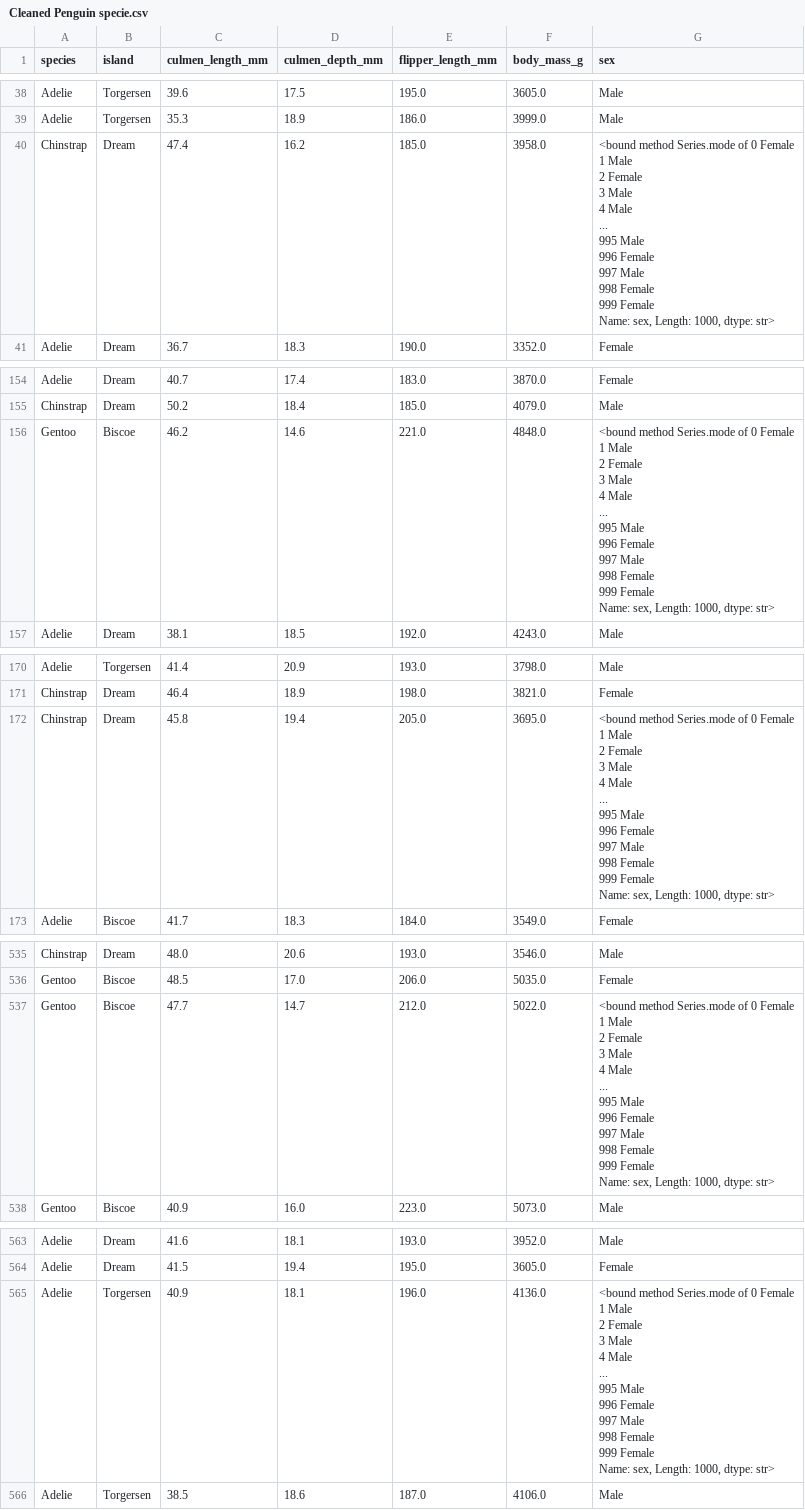
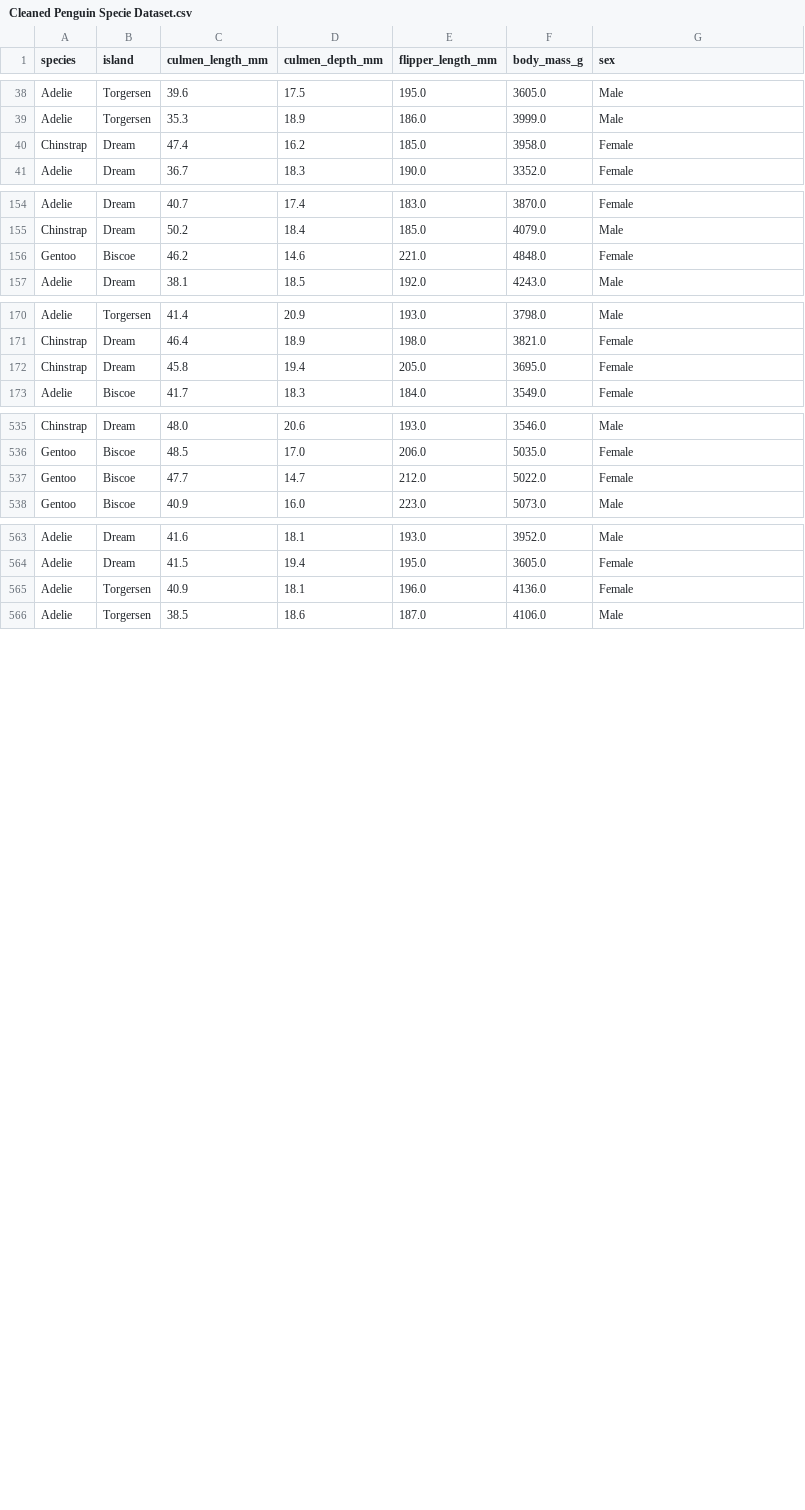
Before and after one commit to Ekeneparody/Data-Science, a CSV file: Penguin_specie_dataset/Cleaned Penguin Specie Dataset.csv (was Penguin_specie_dataset/Cleaned Penguin specie.csv), drawn as a sheet; only a part is shown, gaps mark what is left out; the diff covers the shown part only.

Commit message:
EDA penguin_species

```diff
--- a/Penguin_specie_dataset/Cleaned Penguin specie.csv
+++ b/Penguin_specie_dataset/Cleaned Penguin Specie Dataset.csv
@@ -39,14 +39,3 @@ Adelie,Torgersen,39.6,17.5,195.0,3605.0,Male
 Adelie,Torgersen,35.3,18.9,186.0,3999.0,Male
-Chinstrap,Dream,47.4,16.2,185.0,3958.0,"<bound method Series.mode of 0      Female
-1        Male
-2      Female
-3        Male
-4        Male
-        ...
-995      Male
-996    Female
-997      Male
-998    Female
-999    Female
-Name: sex, Length: 1000, dtype: str>"
+Chinstrap,Dream,47.4,16.2,185.0,3958.0,Female
 Adelie,Dream,36.7,18.3,190.0,3352.0,Female
@@ -166,14 +155,3 @@ Adelie,Dream,40.7,17.4,183.0,3870.0,Female
 Chinstrap,Dream,50.2,18.4,185.0,4079.0,Male
-Gentoo,Biscoe,46.2,14.6,221.0,4848.0,"<bound method Series.mode of 0      Female
-1        Male
-2      Female
-3        Male
-4        Male
-        ...
-995      Male
-996    Female
-997      Male
-998    Female
-999    Female
-Name: sex, Length: 1000, dtype: str>"
+Gentoo,Biscoe,46.2,14.6,221.0,4848.0,Female
 Adelie,Dream,38.1,18.5,192.0,4243.0,Male
@@ -193,14 +171,3 @@ Adelie,Torgersen,41.4,20.9,193.0,3798.0,Male
 Chinstrap,Dream,46.4,18.9,198.0,3821.0,Female
-Chinstrap,Dream,45.8,19.4,205.0,3695.0,"<bound method Series.mode of 0      Female
-1        Male
-2      Female
-3        Male
-4        Male
-        ...
-995      Male
-996    Female
-997      Male
-998    Female
-999    Female
-Name: sex, Length: 1000, dtype: str>"
+Chinstrap,Dream,45.8,19.4,205.0,3695.0,Female
 Adelie,Biscoe,41.7,18.3,184.0,3549.0,Female
@@ -569,14 +536,3 @@ Chinstrap,Dream,48.0,20.6,193.0,3546.0,Male
 Gentoo,Biscoe,48.5,17.0,206.0,5035.0,Female
-Gentoo,Biscoe,47.7,14.7,212.0,5022.0,"<bound method Series.mode of 0      Female
-1        Male
-2      Female
-3        Male
-4        Male
-        ...
-995      Male
-996    Female
-997      Male
-998    Female
-999    Female
-Name: sex, Length: 1000, dtype: str>"
+Gentoo,Biscoe,47.7,14.7,212.0,5022.0,Female
 Gentoo,Biscoe,40.9,16.0,223.0,5073.0,Male
@@ -608,14 +564,3 @@ Adelie,Dream,41.6,18.1,193.0,3952.0,Male
 Adelie,Dream,41.5,19.4,195.0,3605.0,Female
-Adelie,Torgersen,40.9,18.1,196.0,4136.0,"<bound method Series.mode of 0      Female
-1        Male
-2      Female
-3        Male
-4        Male
-        ...
-995      Male
-996    Female
-997      Male
-998    Female
-999    Female
-Name: sex, Length: 1000, dtype: str>"
+Adelie,Torgersen,40.9,18.1,196.0,4136.0,Female
 Adelie,Torgersen,38.5,18.6,187.0,4106.0,Male
```
Also changed, not shown: 5 edited cells elsewhere in this file, 2 other files.
